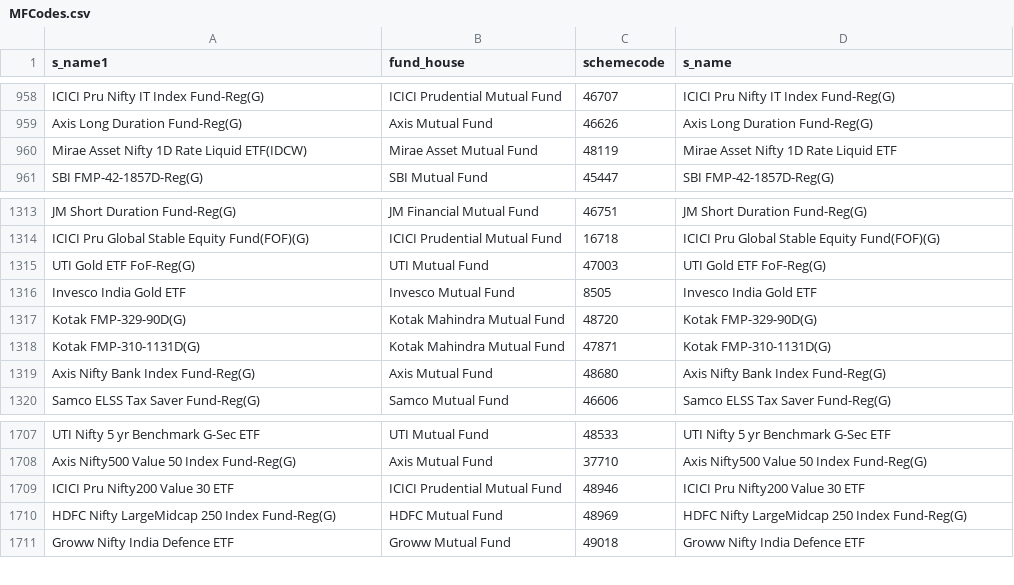
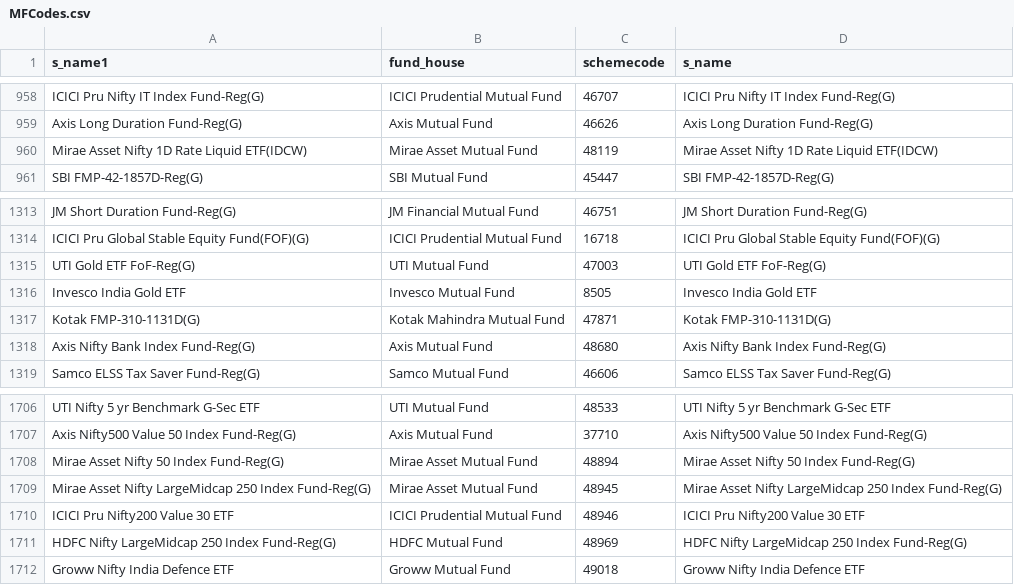
Before and after one commit to nikunjbaheti/MF-Benchmarks, a CSV file: MFCodes.csv, drawn as a sheet; only a part is shown, gaps mark what is left out.

```diff
--- a/MFCodes.csv
+++ b/MFCodes.csv
@@ -959,3 +959,3 @@ ICICI Pru Nifty IT Index Fund-Reg(G),ICICI Prudential Mutual Fund,46707,ICICI Pr
 Axis Long Duration Fund-Reg(G),Axis Mutual Fund,46626,Axis Long Duration Fund-Reg(G)
-Mirae Asset Nifty 1D Rate Liquid ETF(IDCW),Mirae Asset Mutual Fund,48119,Mirae Asset Nifty 1D Rate Liquid ETF
+Mirae Asset Nifty 1D Rate Liquid ETF(IDCW),Mirae Asset Mutual Fund,48119,Mirae Asset Nifty 1D Rate Liquid ETF(IDCW)
 SBI FMP-42-1857D-Reg(G),SBI Mutual Fund,45447,SBI FMP-42-1857D-Reg(G)
@@ -1316,3 +1316,2 @@ UTI Gold ETF FoF-Reg(G),UTI Mutual Fund,47003,UTI Gold ETF FoF-Reg(G)
 Invesco India Gold ETF,Invesco Mutual Fund,8505,Invesco India Gold ETF
-Kotak FMP-329-90D(G),Kotak Mahindra Mutual Fund,48720,Kotak FMP-329-90D(G)
 Kotak FMP-310-1131D(G),Kotak Mahindra Mutual Fund,47871,Kotak FMP-310-1131D(G)
@@ -1708,2 +1707,4 @@ UTI Nifty 5 yr Benchmark G-Sec ETF,UTI Mutual Fund,48533,UTI Nifty 5 yr Benchmar
 Axis Nifty500 Value 50 Index Fund-Reg(G),Axis Mutual Fund,37710,Axis Nifty500 Value 50 Index Fund-Reg(G)
+Mirae Asset Nifty 50 Index Fund-Reg(G),Mirae Asset Mutual Fund,48894,Mirae Asset Nifty 50 Index Fund-Reg(G)
+Mirae Asset Nifty LargeMidcap 250 Index Fund-Reg(G),Mirae Asset Mutual Fund,48945,Mirae Asset Nifty LargeMidcap 250 Index Fund-Reg(G)
 ICICI Pru Nifty200 Value 30 ETF,ICICI Prudential Mutual Fund,48946,ICICI Pru Nifty200 Value 30 ETF
```
Also changed, not shown: Benchmarks.csv, 5 other files.
